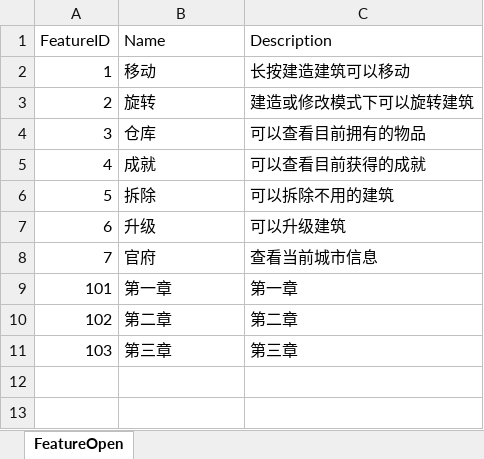
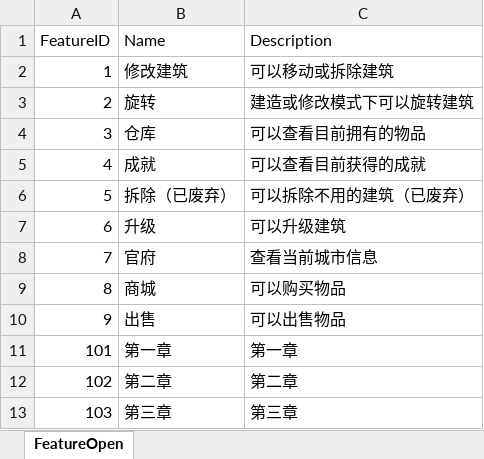
Before and after one commit to syc0521/SimulationGame, an Excel workbook: Assets/Configs/RawTable/FeatureOpen.xlsx, sheet FeatureOpen, drawn as a sheet; values as stored, in another font and other column widths than the file's, no borders; table styles not drawn; the diff names each change by its address in the sheet, - before the commit and + after, or states it on an @@ line.

```diff
--- a/Assets/Configs/RawTable/FeatureOpen.xlsx (sheet FeatureOpen)
+++ b/Assets/Configs/RawTable/FeatureOpen.xlsx (sheet FeatureOpen)
-B2 (Name): 移动
+B2 (Name): 修改建筑
-C2 (Description): 长按建造建筑可以移动
+C2 (Description): 可以移动或拆除建筑
-B6 (Name): 拆除
+B6 (Name): 拆除（已废弃）
-C6 (Description): 可以拆除不用的建筑
+C6 (Description): 可以拆除不用的建筑（已废弃）
+row 9: 8 | 商城 | 可以购买物品
+row 10: 9 | 出售 | 可以出售物品
```
Also changed, not shown: Assets/Configs/RawTable/BuildingTable.xlsx, Assets/Configs/RawTable/LoadingStep.xlsx, 56 other files.
